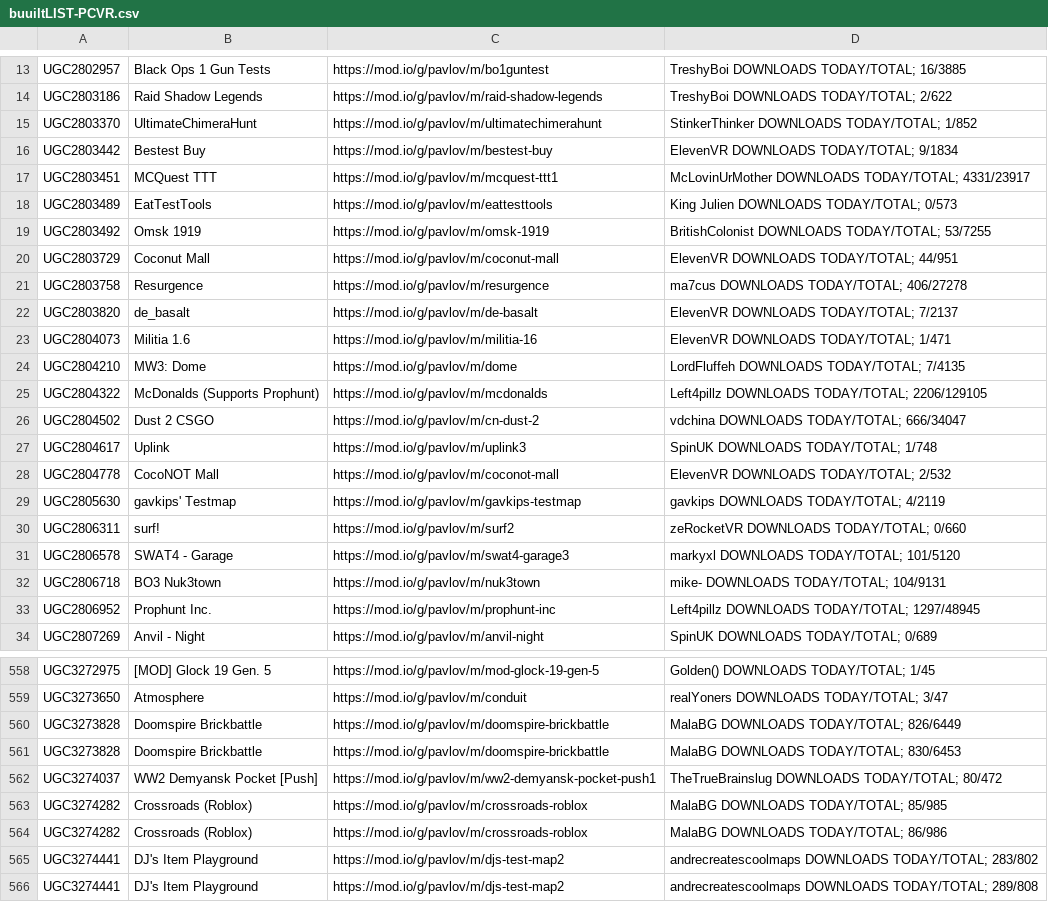
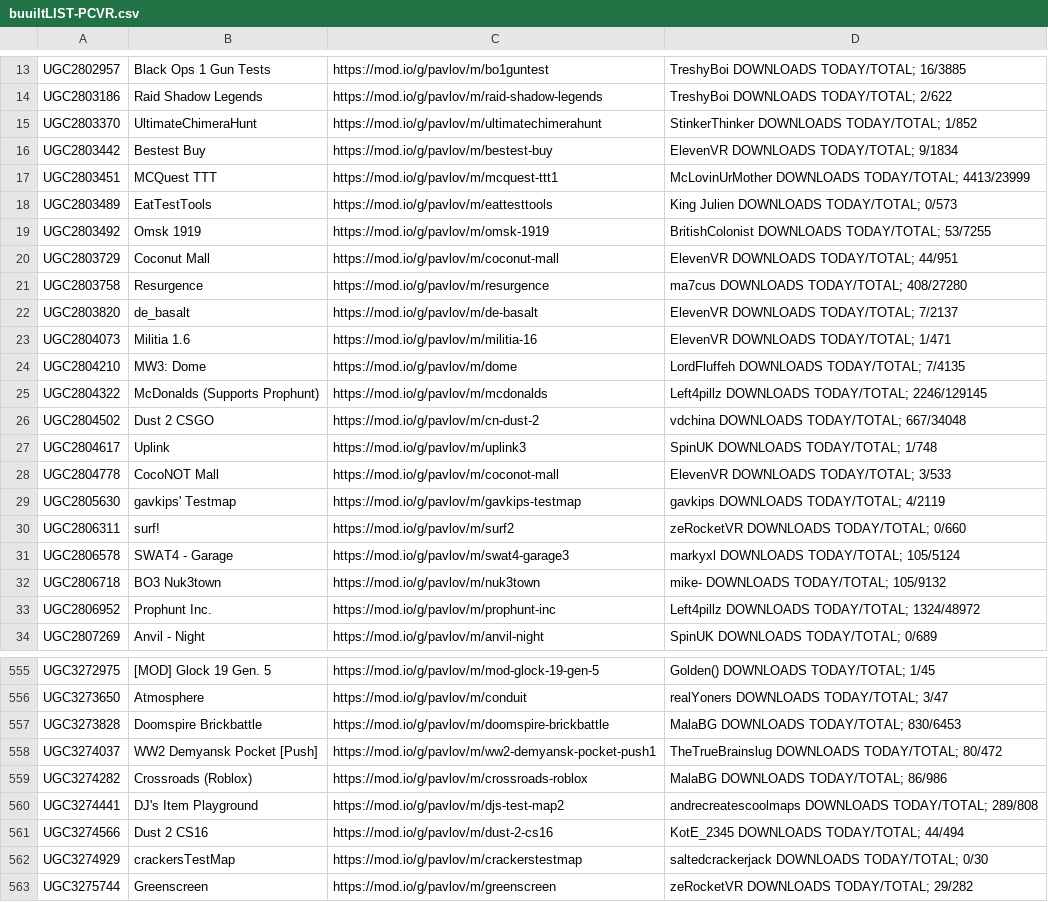
Before and after one commit to JTWP-org/Pavlov-VR-mapids, a CSV file: buuiltLIST-PCVR.csv, drawn as a sheet; only a part is shown, gaps mark what is left out; the shorter side is filled out with more unchanged rows; the diff covers the shown part only.

```diff
--- a/buuiltLIST-PCVR.csv
+++ b/buuiltLIST-PCVR.csv
@@ -16,3 +16,3 @@
  UGC2803442, Bestest Buy,https://mod.io/g/pavlov/m/bestest-buy, ElevenVR   DOWNLOADS TODAY/TOTAL; 9/1834
- UGC2803451, MCQuest TTT,https://mod.io/g/pavlov/m/mcquest-ttt1, McLovinUrMother   DOWNLOADS TODAY/TOTAL; 4331/23917
+ UGC2803451, MCQuest TTT,https://mod.io/g/pavlov/m/mcquest-ttt1, McLovinUrMother   DOWNLOADS TODAY/TOTAL; 4413/23999
  UGC2803489, EatTestTools,https://mod.io/g/pavlov/m/eattesttools, King Julien   DOWNLOADS TODAY/TOTAL; 0/573
@@ -20,3 +20,3 @@
  UGC2803729, Coconut Mall,https://mod.io/g/pavlov/m/coconut-mall, ElevenVR   DOWNLOADS TODAY/TOTAL; 44/951
- UGC2803758, Resurgence,https://mod.io/g/pavlov/m/resurgence, ma7cus   DOWNLOADS TODAY/TOTAL; 406/27278
+ UGC2803758, Resurgence,https://mod.io/g/pavlov/m/resurgence, ma7cus   DOWNLOADS TODAY/TOTAL; 408/27280
  UGC2803820, de_basalt,https://mod.io/g/pavlov/m/de-basalt, ElevenVR   DOWNLOADS TODAY/TOTAL; 7/2137
@@ -24,11 +24,11 @@
  UGC2804210, MW3: Dome,https://mod.io/g/pavlov/m/dome, LordFluffeh   DOWNLOADS TODAY/TOTAL; 7/4135
- UGC2804322, McDonalds (Supports Prophunt),https://mod.io/g/pavlov/m/mcdonalds, Left4pillz   DOWNLOADS TODAY/TOTAL; 2206/129105
- UGC2804502, Dust 2 CSGO,https://mod.io/g/pavlov/m/cn-dust-2, vdchina   DOWNLOADS TODAY/TOTAL; 666/34047
+ UGC2804322, McDonalds (Supports Prophunt),https://mod.io/g/pavlov/m/mcdonalds, Left4pillz   DOWNLOADS TODAY/TOTAL; 2246/129145
+ UGC2804502, Dust 2 CSGO,https://mod.io/g/pavlov/m/cn-dust-2, vdchina   DOWNLOADS TODAY/TOTAL; 667/34048
  UGC2804617, Uplink,https://mod.io/g/pavlov/m/uplink3, SpinUK   DOWNLOADS TODAY/TOTAL; 1/748
- UGC2804778, CocoNOT Mall,https://mod.io/g/pavlov/m/coconot-mall, ElevenVR   DOWNLOADS TODAY/TOTAL; 2/532
+ UGC2804778, CocoNOT Mall,https://mod.io/g/pavlov/m/coconot-mall, ElevenVR   DOWNLOADS TODAY/TOTAL; 3/533
  UGC2805630, gavkips' Testmap,https://mod.io/g/pavlov/m/gavkips-testmap, gavkips   DOWNLOADS TODAY/TOTAL; 4/2119
  UGC2806311, surf!,https://mod.io/g/pavlov/m/surf2, zeRocketVR   DOWNLOADS TODAY/TOTAL; 0/660
- UGC2806578, SWAT4 - Garage,https://mod.io/g/pavlov/m/swat4-garage3, markyxl   DOWNLOADS TODAY/TOTAL; 101/5120
- UGC2806718, BO3 Nuk3town,https://mod.io/g/pavlov/m/nuk3town, mike-   DOWNLOADS TODAY/TOTAL; 104/9131
- UGC2806952, Prophunt Inc.,https://mod.io/g/pavlov/m/prophunt-inc, Left4pillz   DOWNLOADS TODAY/TOTAL; 1297/48945
+ UGC2806578, SWAT4 - Garage,https://mod.io/g/pavlov/m/swat4-garage3, markyxl   DOWNLOADS TODAY/TOTAL; 105/5124
+ UGC2806718, BO3 Nuk3town,https://mod.io/g/pavlov/m/nuk3town, mike-   DOWNLOADS TODAY/TOTAL; 105/9132
+ UGC2806952, Prophunt Inc.,https://mod.io/g/pavlov/m/prophunt-inc, Left4pillz   DOWNLOADS TODAY/TOTAL; 1324/48972
  UGC2807269, Anvil - Night,https://mod.io/g/pavlov/m/anvil-night, SpinUK   DOWNLOADS TODAY/TOTAL; 0/689
@@ -559,8 +556,5 @@
  UGC3273650, Atmosphere,https://mod.io/g/pavlov/m/conduit, realYoners   DOWNLOADS TODAY/TOTAL; 3/47
- UGC3273828, Doomspire Brickbattle,https://mod.io/g/pavlov/m/doomspire-brickbattle, MalaBG   DOWNLOADS TODAY/TOTAL; 826/6449
  UGC3273828, Doomspire Brickbattle,https://mod.io/g/pavlov/m/doomspire-brickbattle, MalaBG   DOWNLOADS TODAY/TOTAL; 830/6453
  UGC3274037, WW2 Demyansk Pocket [Push],https://mod.io/g/pavlov/m/ww2-demyansk-pocket-push1, TheTrueBrainslug   DOWNLOADS TODAY/TOTAL; 80/472
- UGC3274282, Crossroads (Roblox),https://mod.io/g/pavlov/m/crossroads-roblox, MalaBG   DOWNLOADS TODAY/TOTAL; 85/985
  UGC3274282, Crossroads (Roblox),https://mod.io/g/pavlov/m/crossroads-roblox, MalaBG   DOWNLOADS TODAY/TOTAL; 86/986
- UGC3274441, DJ's Item Playground,https://mod.io/g/pavlov/m/djs-test-map2, andrecreatescoolmaps   DOWNLOADS TODAY/TOTAL; 283/802
  UGC3274441, DJ's Item Playground,https://mod.io/g/pavlov/m/djs-test-map2, andrecreatescoolmaps   DOWNLOADS TODAY/TOTAL; 289/808
```
Also changed, not shown: 4 removed rows and 72 edited cells elsewhere in this file, 2 other files.
